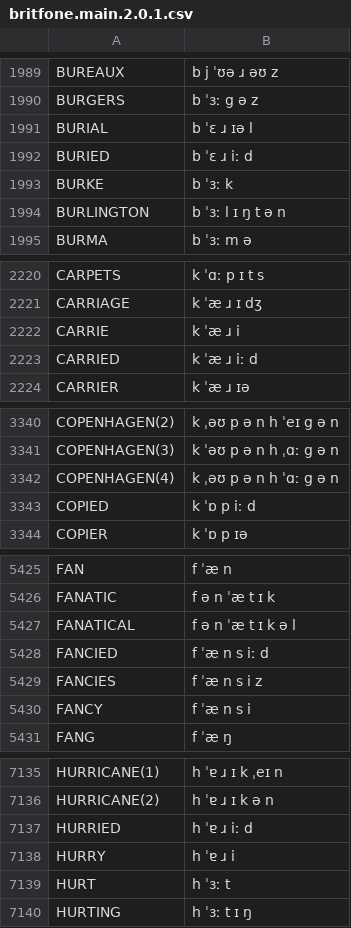
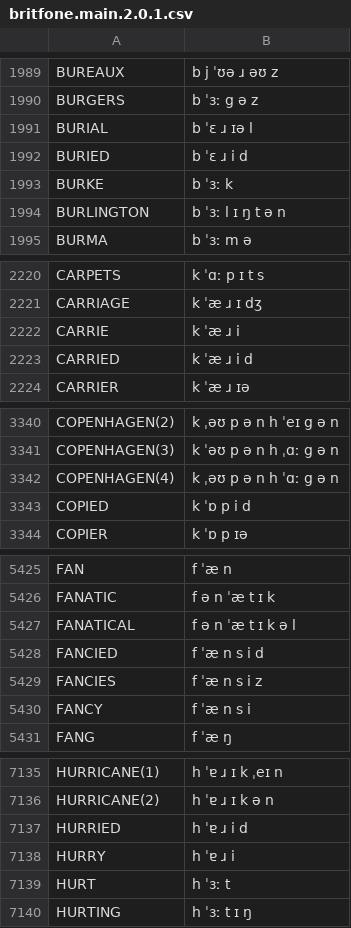
Before and after one commit to JoseLlarena/Britfone, a CSV file: britfone.main.2.0.1.csv, drawn as a sheet; only a part is shown, gaps mark what is left out; the diff covers the shown part only.

Commit message:
fix: replace long with short i in derived verb forms

```diff
--- a/britfone.main.2.0.1.csv
+++ b/britfone.main.2.0.1.csv
@@ -1991,3 +1991,3 @@ BURGERS, b ˈɜː g ə z
 BURIAL, b ˈɛ ɹ ɪə l
-BURIED, b ˈɛ ɹ iː d
+BURIED, b ˈɛ ɹ i d
 BURKE, b ˈɜː k
@@ -2222,3 +2222,3 @@ CARRIAGE, k ˈæ ɹ ɪ dʒ
 CARRIE, k ˈæ ɹ i
-CARRIED, k ˈæ ɹ iː d
+CARRIED, k ˈæ ɹ i d
 CARRIER, k ˈæ ɹ ɪə
@@ -3342,3 +3342,3 @@ COPENHAGEN(3), k ˈəʊ p ə n h ˌɑː g ə n
 COPENHAGEN(4), k ˌəʊ p ə n h ˈɑː g ə n
-COPIED, k ˈɒ p iː d
+COPIED, k ˈɒ p i d
 COPIER, k ˈɒ p ɪə
@@ -5427,3 +5427,3 @@ FANATIC, f ə n ˈæ t ɪ k
 FANATICAL, f ə n ˈæ t ɪ k ə l
-FANCIED, f ˈæ n s iː d
+FANCIED, f ˈæ n s i d
 FANCIES, f ˈæ n s i z
@@ -7136,3 +7136,3 @@ HURRICANE(1), h ˈɐ ɹ ɪ k ˌeɪ n
 HURRICANE(2), h ˈɐ ɹ ɪ k ə n
-HURRIED, h ˈɐ ɹ iː d
+HURRIED, h ˈɐ ɹ i d
 HURRY, h ˈɐ ɹ i
```
Also changed, not shown: 3 edited cells elsewhere in this file.
